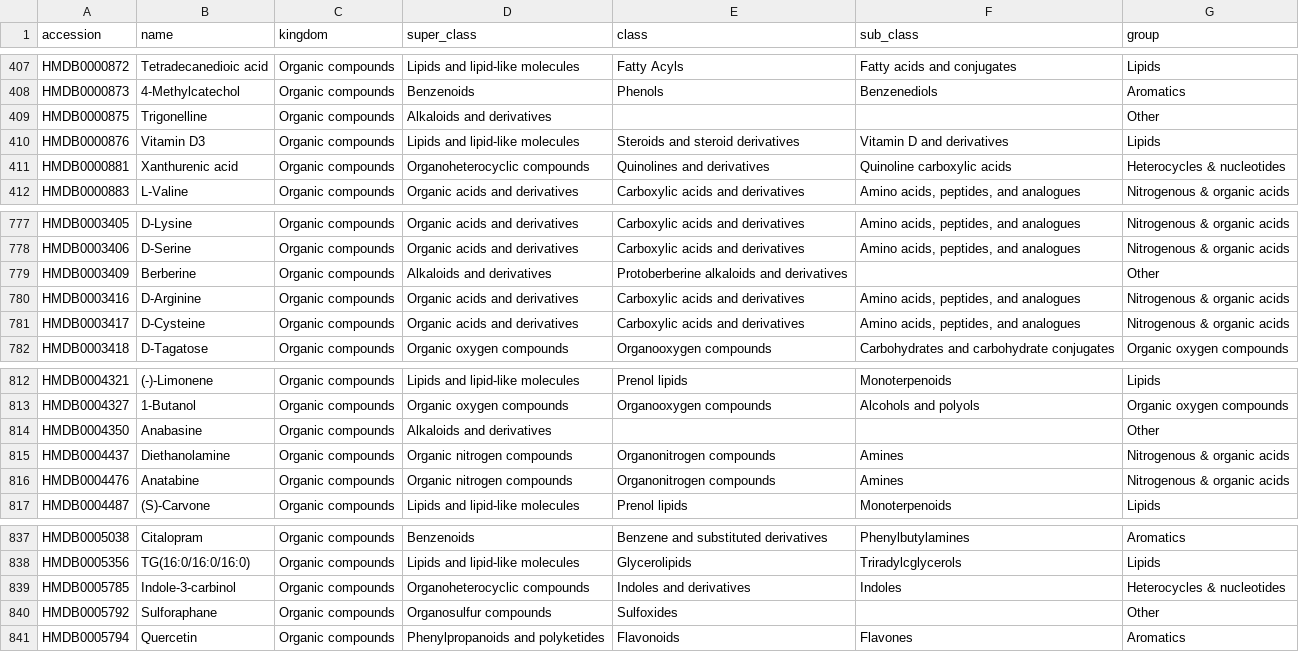
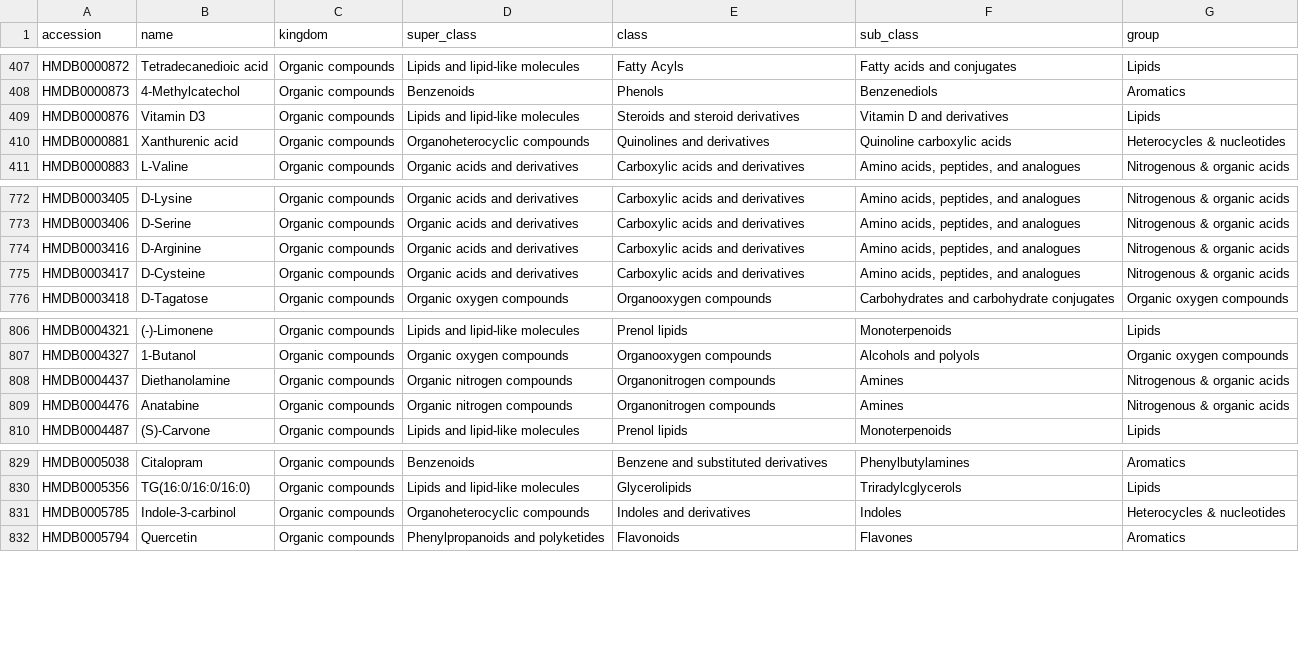
Before and after one commit to zhulgin/DDLS_project, a CSV file: code/processed_data/hmdb_subset_super_groups.csv, drawn as a sheet; only a part is shown, gaps mark what is left out; the diff covers the shown part only.

Commit message:
Removed "other" group

```diff
--- a/code/processed_data/hmdb_subset_super_groups.csv
+++ b/code/processed_data/hmdb_subset_super_groups.csv
@@ -408,3 +408,2 @@ HMDB0000872,Tetradecanedioic acid,Organic compounds,Lipids and lipid-like molecu
 HMDB0000873,4-Methylcatechol,Organic compounds,Benzenoids,Phenols,Benzenediols,Aromatics
-HMDB0000875,Trigonelline,Organic compounds,Alkaloids and derivatives,,,Other
 HMDB0000876,Vitamin D3,Organic compounds,Lipids and lipid-like molecules,Steroids and steroid derivatives,Vitamin D and derivatives,Lipids
@@ -778,3 +773,2 @@ HMDB0003405,D-Lysine,Organic compounds,Organic acids and derivatives,Carboxylic
 HMDB0003406,D-Serine,Organic compounds,Organic acids and derivatives,Carboxylic acids and derivatives,"Amino acids, peptides, and analogues",Nitrogenous & organic acids
-HMDB0003409,Berberine,Organic compounds,Alkaloids and derivatives,Protoberberine alkaloids and derivatives,,Other
 HMDB0003416,D-Arginine,Organic compounds,Organic acids and derivatives,Carboxylic acids and derivatives,"Amino acids, peptides, and analogues",Nitrogenous & organic acids
@@ -813,3 +807,2 @@ HMDB0004321,(-)-Limonene,Organic compounds,Lipids and lipid-like molecules,Preno
 HMDB0004327,1-Butanol,Organic compounds,Organic oxygen compounds,Organooxygen compounds,Alcohols and polyols,Organic oxygen compounds
-HMDB0004350,Anabasine,Organic compounds,Alkaloids and derivatives,,,Other
 HMDB0004437,Diethanolamine,Organic compounds,Organic nitrogen compounds,Organonitrogen compounds,Amines,Nitrogenous & organic acids
@@ -839,3 +831,2 @@ HMDB0005356,TG(16:0/16:0/16:0),Organic compounds,Lipids and lipid-like molecules
 HMDB0005785,Indole-3-carbinol,Organic compounds,Organoheterocyclic compounds,Indoles and derivatives,Indoles,Heterocycles & nucleotides
-HMDB0005792,Sulforaphane,Organic compounds,Organosulfur compounds,Sulfoxides,,Other
 HMDB0005794,Quercetin,Organic compounds,Phenylpropanoids and polyketides,Flavonoids,Flavones,Aromatics
```
Also changed, not shown: 5 removed rows elsewhere in this file, 5 other files.
